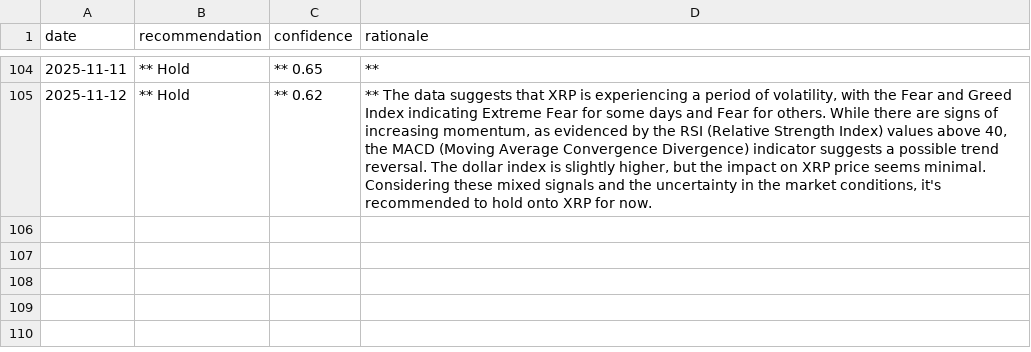
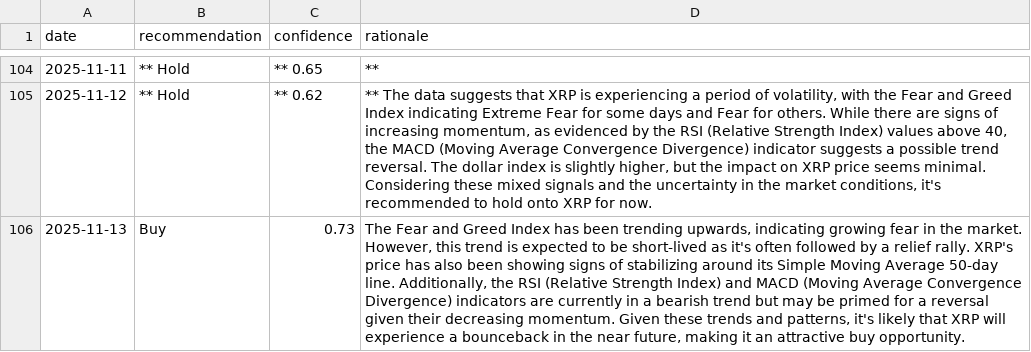
Before and after one commit to amrelsawalhi/DipSignal, a CSV file: data/llama_recommendations_xrp.csv, drawn as a sheet; only a part is shown, gaps mark what is left out; the diff names each change by its address in the sheet, - before the commit and + after, or states it on an @@ line.

```diff
--- a/data/llama_recommendations_xrp.csv
+++ b/data/llama_recommendations_xrp.csv
+row 106: 2025-11-13 | Buy | 0.73 | The Fear and Greed Index has been trending upwards, indicating growing fear in the market. However, this trend is expected to be short-lived as it's often followed by a relief rally. XRP's price has also been showing signs of stabilizing around its Simple Moving Average 50-day line. Additionally, the RSI (Relative Strength Index) and MACD (Moving Average Convergence Divergence) indicators are currently in a bearish trend but may be primed for a reversal given their decreasing momentum. Given these trends and patterns, it's likely that XRP will experience a bounceback in the near future, making it an attractive buy opportunity.
```
Also changed, not shown: data/btc_technical.csv, data/eth_technical.csv, 12 other files.
